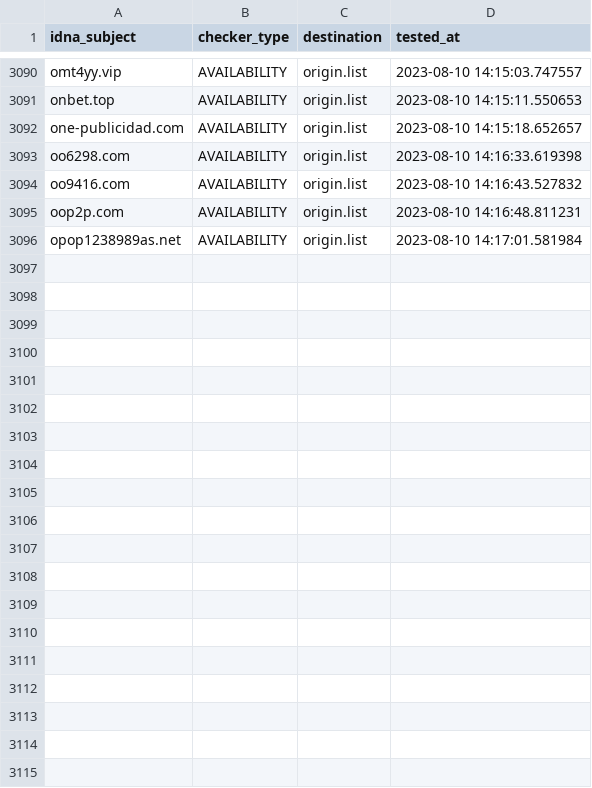
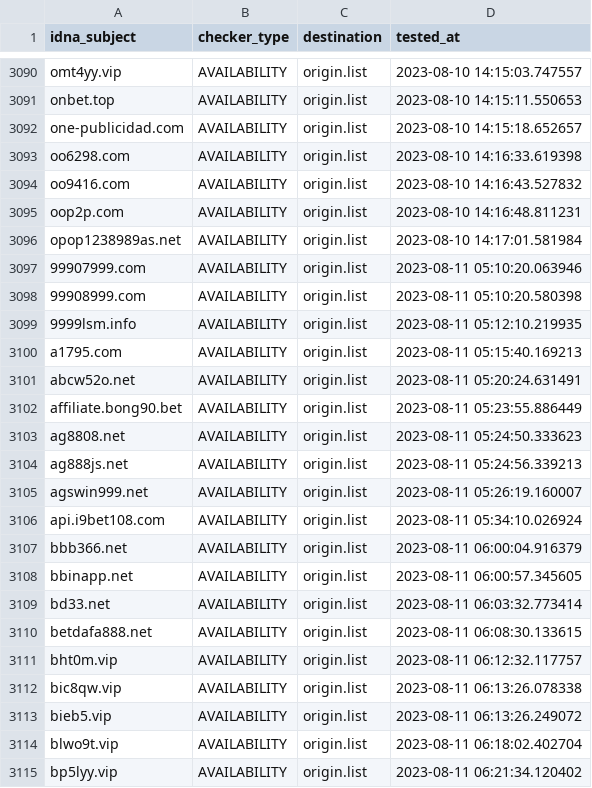
Before and after one commit to bigdargon/hostsVN-gambling-02-dead-hosts, a CSV file: .pyfunceble/inactive.csv, drawn as a sheet; only a part is shown, gaps mark what is left out; the diff covers the shown part only.

```diff
--- a/.pyfunceble/inactive.csv
+++ b/.pyfunceble/inactive.csv
@@ -3096 +3096,20 @@ oop2p.com,AVAILABILITY,origin.list,2023-08-10 14:16:48.811231
 opop1238989as.net,AVAILABILITY,origin.list,2023-08-10 14:17:01.581984
+99907999.com,AVAILABILITY,origin.list,2023-08-11 05:10:20.063946
+99908999.com,AVAILABILITY,origin.list,2023-08-11 05:10:20.580398
+9999lsm.info,AVAILABILITY,origin.list,2023-08-11 05:12:10.219935
+a1795.com,AVAILABILITY,origin.list,2023-08-11 05:15:40.169213
+abcw52o.net,AVAILABILITY,origin.list,2023-08-11 05:20:24.631491
+affiliate.bong90.bet,AVAILABILITY,origin.list,2023-08-11 05:23:55.886449
+ag8808.net,AVAILABILITY,origin.list,2023-08-11 05:24:50.333623
+ag888js.net,AVAILABILITY,origin.list,2023-08-11 05:24:56.339213
+agswin999.net,AVAILABILITY,origin.list,2023-08-11 05:26:19.160007
+api.i9bet108.com,AVAILABILITY,origin.list,2023-08-11 05:34:10.026924
+bbb366.net,AVAILABILITY,origin.list,2023-08-11 06:00:04.916379
+bbinapp.net,AVAILABILITY,origin.list,2023-08-11 06:00:57.345605
+bd33.net,AVAILABILITY,origin.list,2023-08-11 06:03:32.773414
+betdafa888.net,AVAILABILITY,origin.list,2023-08-11 06:08:30.133615
+bht0m.vip,AVAILABILITY,origin.list,2023-08-11 06:12:32.117757
+bic8qw.vip,AVAILABILITY,origin.list,2023-08-11 06:13:26.078338
+bieb5.vip,AVAILABILITY,origin.list,2023-08-11 06:13:26.249072
+blwo9t.vip,AVAILABILITY,origin.list,2023-08-11 06:18:02.402704
+bp5lyy.vip,AVAILABILITY,origin.list,2023-08-11 06:21:34.120402
```
Also changed, not shown: 16 added rows elsewhere in this file, 19 other files.
